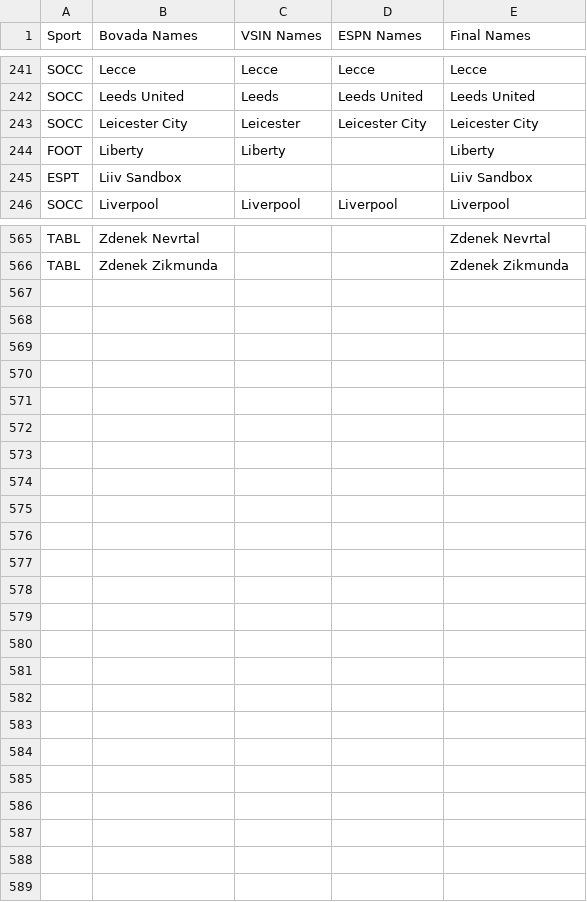
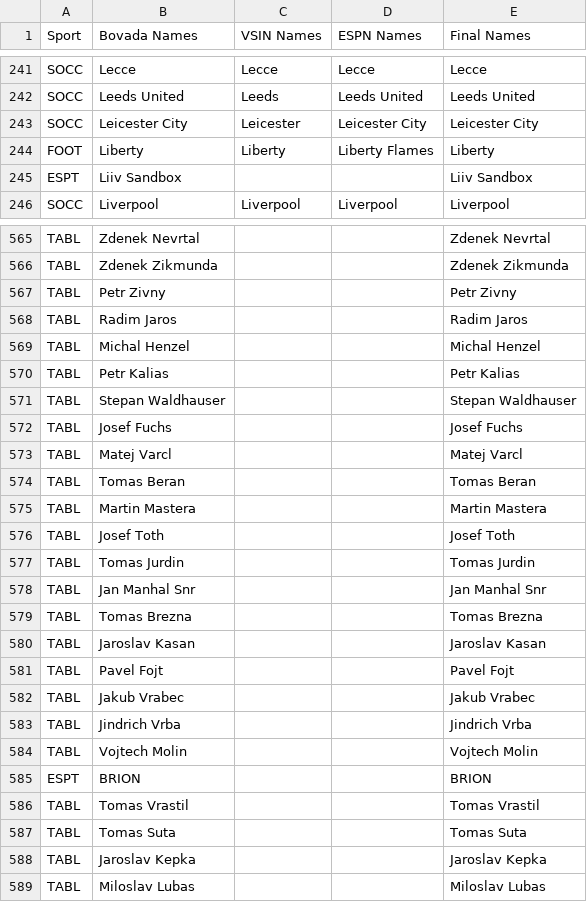
Before and after one commit to ahicks5/DraftCodes, a CSV file: Team_Reference.csv, drawn as a sheet; only a part is shown, gaps mark what is left out; the diff covers the shown part only.

```diff
--- a/Team_Reference.csv
+++ b/Team_Reference.csv
@@ -243,3 +243,3 @@ SOCC,Leeds United,Leeds,Leeds United,Leeds United
 SOCC,Leicester City,Leicester,Leicester City,Leicester City
-FOOT,Liberty,Liberty,,Liberty
+FOOT,Liberty,Liberty,Liberty Flames,Liberty
 ESPT,Liiv  Sandbox ,,,Liiv  Sandbox
@@ -566 +566,24 @@ TABL,Zdenek Nevrtal,,,Zdenek Nevrtal
 TABL,Zdenek Zikmunda,,,Zdenek Zikmunda
+TABL,Petr Zivny,,,Petr Zivny
+TABL,Radim Jaros,,,Radim Jaros
+TABL,Michal Henzel,,,Michal Henzel
+TABL,Petr Kalias,,,Petr Kalias
+TABL,Stepan Waldhauser,,,Stepan Waldhauser
+TABL,Josef Fuchs,,,Josef Fuchs
+TABL,Matej Varcl,,,Matej Varcl
+TABL,Tomas Beran,,,Tomas Beran
+TABL,Martin Mastera,,,Martin Mastera
+TABL,Josef Toth,,,Josef Toth
+TABL,Tomas Jurdin,,,Tomas Jurdin
+TABL,Jan Manhal Snr,,,Jan Manhal Snr
+TABL,Tomas Brezna,,,Tomas Brezna
+TABL,Jaroslav Kasan,,,Jaroslav Kasan
+TABL,Pavel Fojt,,,Pavel Fojt
+TABL,Jakub Vrabec,,,Jakub Vrabec
+TABL,Jindrich Vrba,,,Jindrich Vrba
+TABL,Vojtech Molin,,,Vojtech Molin
+ESPT,BRION,,,BRION
+TABL,Tomas Vrastil,,,Tomas Vrastil
+TABL,Tomas Suta,,,Tomas Suta
+TABL,Jaroslav Kepka,,,Jaroslav Kepka
+TABL,Miloslav Lubas,,,Miloslav Lubas
```
Also changed, not shown: 102 edited cells elsewhere in this file, espn_missing_teams.csv, indicators.csv, 5 other files.
